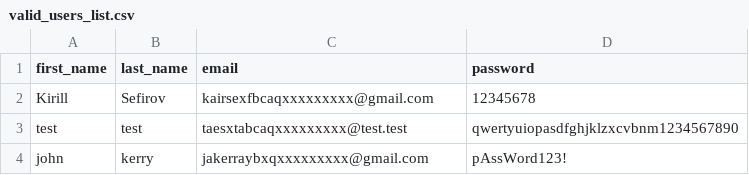
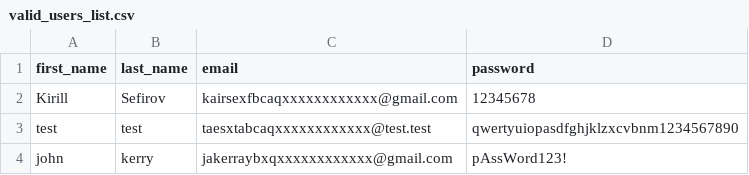
Before and after one commit to KirillSefirov/Pytest_Demo, a CSV file: resources/valid_users_list.csv, drawn as a sheet.

```diff
--- a/resources/valid_users_list.csv
+++ b/resources/valid_users_list.csv
@@ -1,4 +1,4 @@
 first_name,last_name,email,password
-Kirill,Sefirov,kairsexfbcaqxxxxxxxxx@gmail.com,12345678
-test,test,taesxtabcaqxxxxxxxxx@test.test,qwertyuiopasdfghjklzxcvbnm1234567890
-john,kerry,jakerraybxqxxxxxxxxx@gmail.com,pAssWord123!
+Kirill,Sefirov,kairsexfbcaqxxxxxxxxxxxx@gmail.com,12345678
+test,test,taesxtabcaqxxxxxxxxxxxx@test.test,qwertyuiopasdfghjklzxcvbnm1234567890
+john,kerry,jakerraybxqxxxxxxxxxxxx@gmail.com,pAssWord123!
```
Also changed, not shown: 2 other files.
